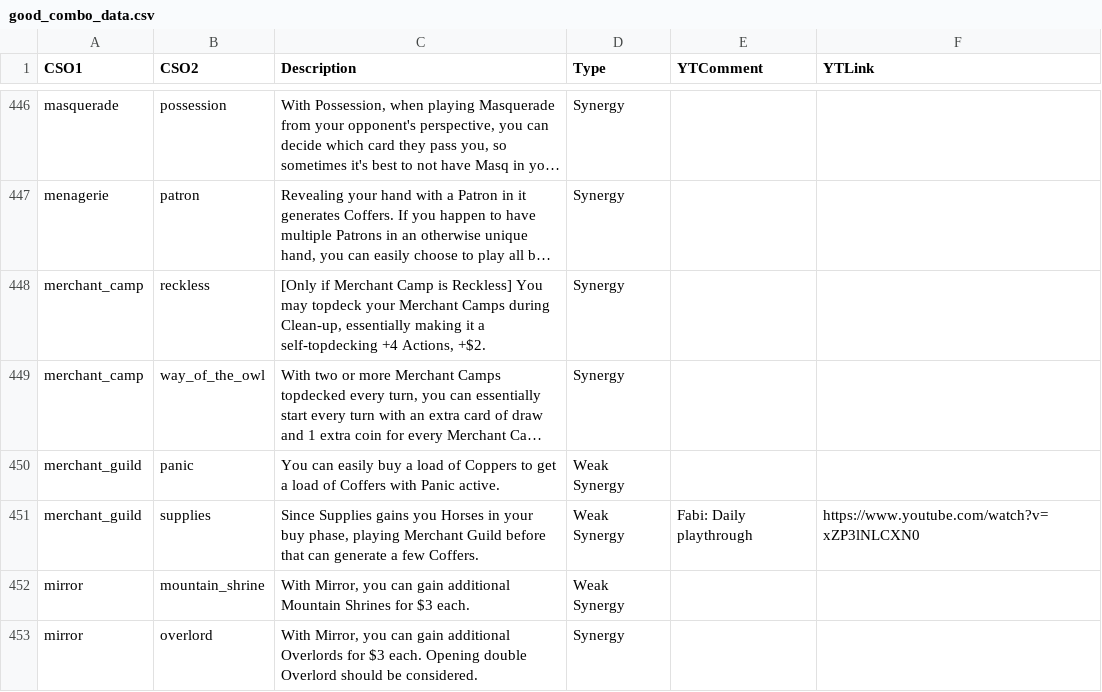
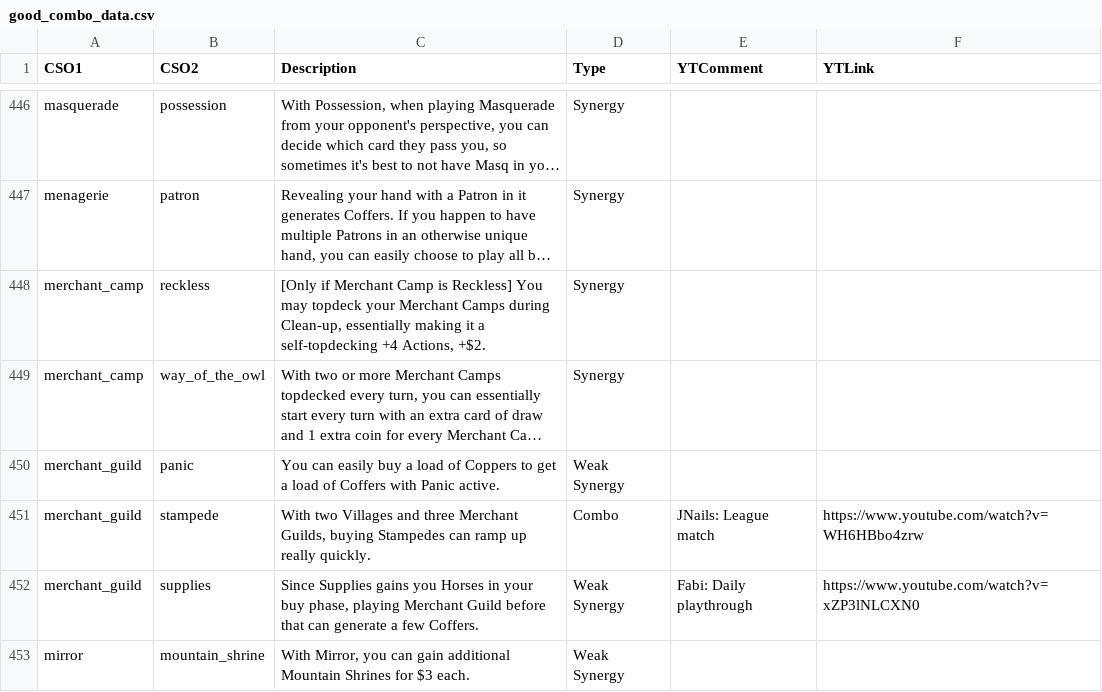
Before and after one commit to Fabian-Balzer/Randomkingdominion, a CSV file: card_info/good_combo_data.csv, drawn as a sheet; only a part is shown, gaps mark what is left out; the shorter side is filled out with more unchanged rows; long unchanged cells end in …; the diff names each change by its address in the sheet, - before the commit and + after, or states it on an @@ line.

```diff
--- a/card_info/good_combo_data.csv
+++ b/card_info/good_combo_data.csv
+row 451: merchant_guild | stampede | With two Villages and three Merchant Guilds, buying Stampedes can ramp up really quickly. | Combo | JNails: League match | https://www.youtube.com/watch?v=WH6HBbo4zrw
```
Also changed, not shown: card_info/raw_combo_data.csv, static/other/yt_dailies_ids.csv, 27 other files.
